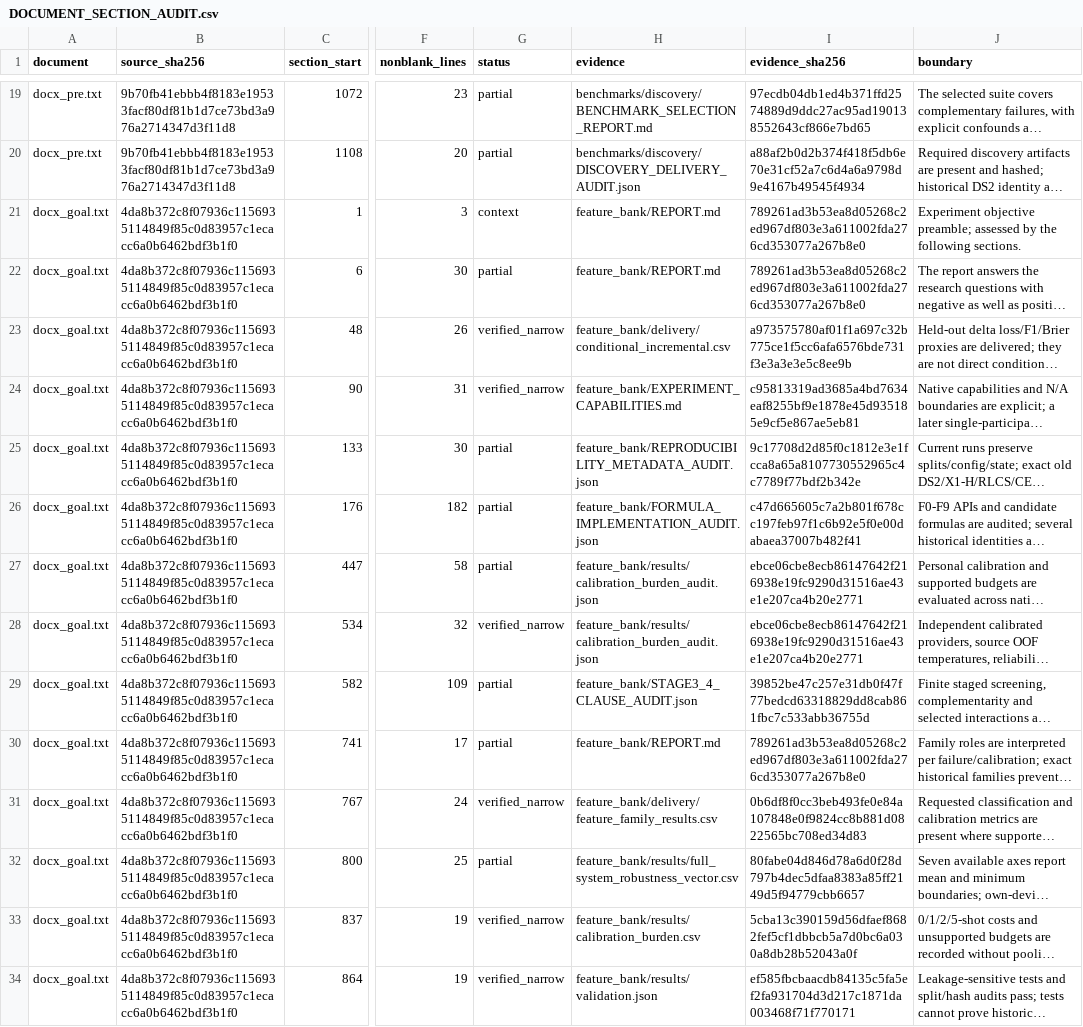
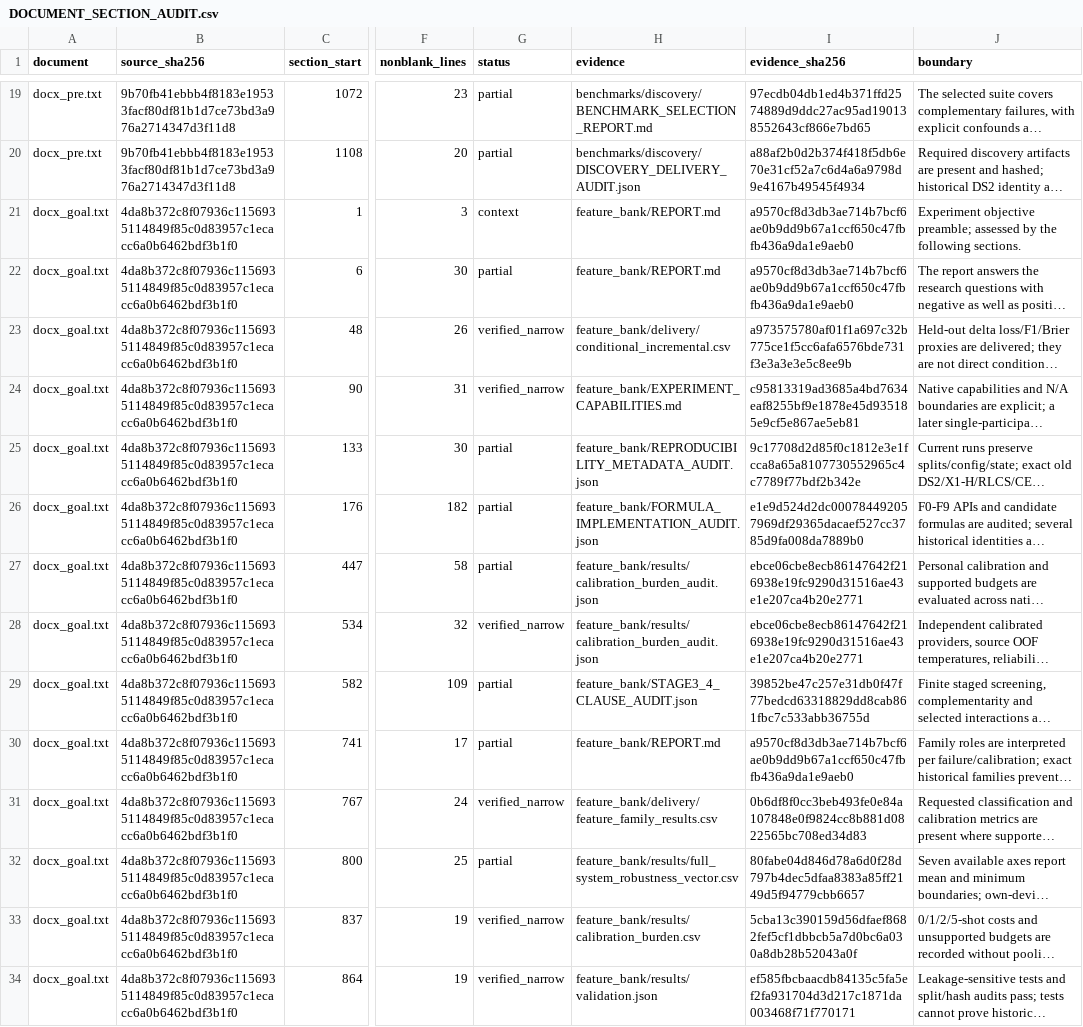
Before and after one commit to boyandong/emg-imu-human-in-the-loop, a CSV file: emgimu_classifier/feature_bank/DOCUMENT_SECTION_AUDIT.csv, drawn as a sheet; only a part is shown, gaps mark what is left out; long unchanged cells end in …; the diff covers the shown part only; the diff names each change by its address in the sheet, - before the commit and + after, or states it on an @@ line.

```diff
--- a/emgimu_classifier/feature_bank/DOCUMENT_SECTION_AUDIT.csv
+++ b/emgimu_classifier/feature_bank/DOCUMENT_SECTION_AUDIT.csv
-I21:I22 (evidence_sha256): 789261ad3b53ea8d05268c2ed967df803e3a611002fda276cd353077a267b8e0
+I21:I22 (evidence_sha256): a9570cf8d3db3ae714b7bcf6ae0b9dd9b67a1ccf650c47fbfb436a9da1e9aeb0
-I26 (evidence_sha256): c47d665605c7a2b801f678cc197feb97f1c6b92e5f0e00dabaea37007b482f41
+I26 (evidence_sha256): e1e9d524d2dc000784492057969df29365dacaef527cc3785d9fa008da7889b0
-I30 (evidence_sha256): 789261ad3b53ea8d05268c2ed967df803e3a611002fda276cd353077a267b8e0
+I30 (evidence_sha256): a9570cf8d3db3ae714b7bcf6ae0b9dd9b67a1ccf650c47fbfb436a9da1e9aeb0
```
Also changed, not shown: 39 edited cells elsewhere in this file, emgimu_classifier/feature_bank/FORMULA_FAMILY_SCOPE_AUDIT.csv, emgimu_classifier/feature_bank/FORMULA_IMPLEMENTATION_AUDIT.csv, 26 other files.
